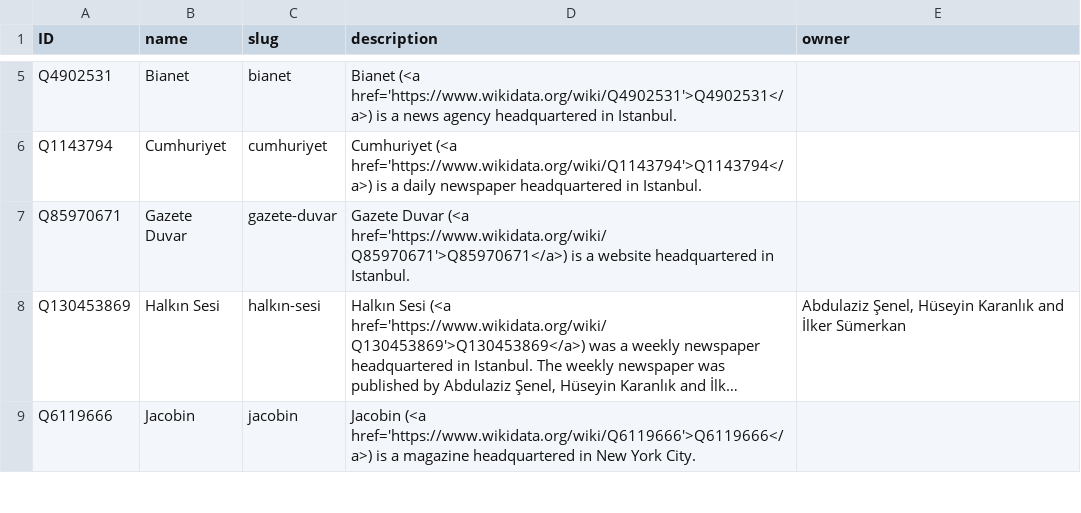
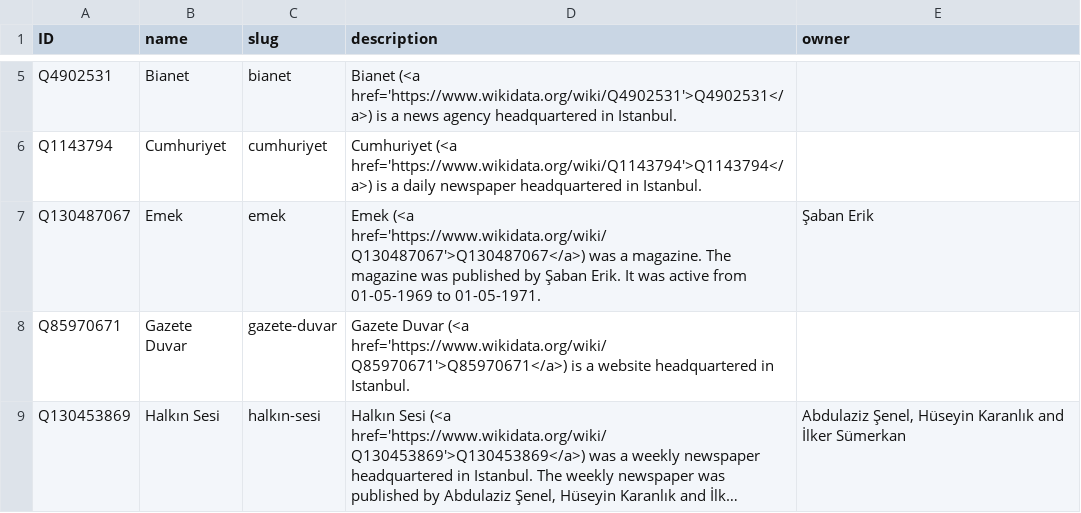
Before and after one commit to sol-idarities/Website-Taxonomies, a CSV file: taxonomy_publications.csv, drawn as a sheet; only a part is shown, gaps mark what is left out; the shorter side is filled out with more unchanged rows; long unchanged cells end in ….

Commit message:
Update taxonomy_publications.csv

```diff
--- a/taxonomy_publications.csv
+++ b/taxonomy_publications.csv
@@ -6,2 +6,3 @@ Q4902531,Bianet,bianet,Bianet (<a href='https://www.wikidata.org/wiki/Q4902531'>
 Q1143794,Cumhuriyet,cumhuriyet,Cumhuriyet (<a href='https://www.wikidata.org/wiki/Q1143794'>Q1143794</a>) is a daily newspaper headquartered in Istanbul.,
+Q130487067,Emek,emek,Emek (<a href='https://www.wikidata.org/wiki/Q130487067'>Q130487067</a>) was a magazine. The magazine was published by Şaban Erik. It was active from 01-05-1969 to 01-05-1971.,Şaban Erik
 Q85970671,Gazete Duvar,gazete-duvar,Gazete Duvar (<a href='https://www.wikidata.org/wiki/Q85970671'>Q85970671</a>) is a website headquartered in Istanbul.,
```
